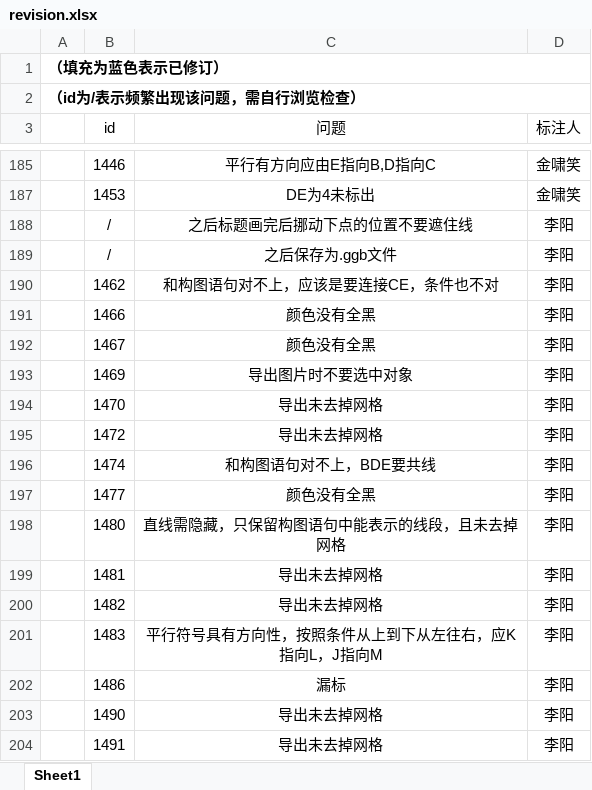
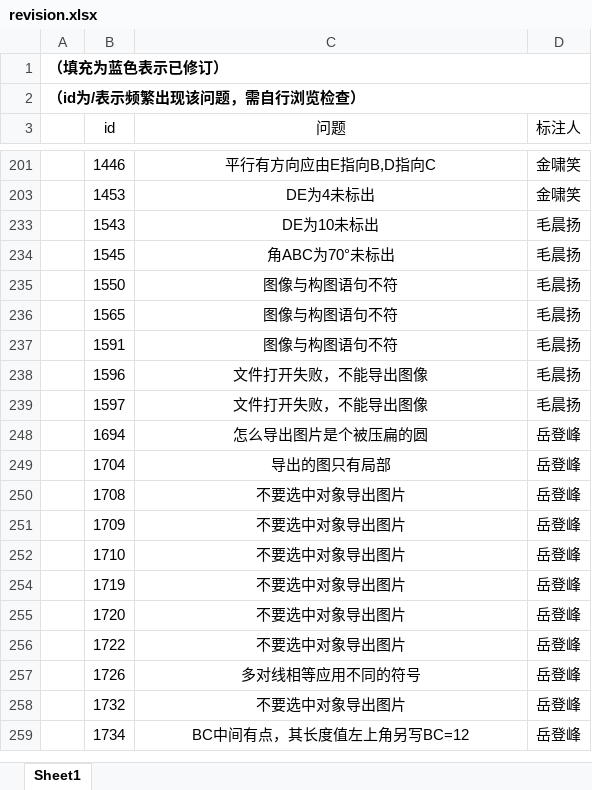
Before and after one commit to RuRuo0/Datasets, an Excel workbook: revision.xlsx, sheet Sheet1, drawn as a sheet; only a part is shown, gaps mark what is left out; the shorter side is filled out with more unchanged rows; values as stored, in another font and other column widths than the file's, no borders; removed rows and columns are numbered as before the commit, all else as after; the diff covers the shown part only; the diff names each change by its address in the sheet, - before the commit and + after, or states it on an @@ line.

```diff
--- a/revision.xlsx (sheet Sheet1)
+++ b/revision.xlsx (sheet Sheet1)
@@ row 188 hidden:  | / | 之后标题画完后挪动下点的位置不要遮住线 | 李阳 @@
@@ row 189 hidden:  | / | 之后保存为.ggb文件 | 李阳 @@
@@ row 190 hidden:  | 1462 | 和构图语句对不上，应该是要连接CE，条件也不对 | 李阳 @@
@@ row 191 hidden:  | 1466 | 颜色没有全黑 | 李阳 @@
@@ row 192 hidden:  | 1467 | 颜色没有全黑 | 李阳 @@
@@ row 193 hidden:  | 1469 | 导出图片时不要选中对象 | 李阳 @@
@@ row 194 hidden:  | 1470 | 导出未去掉网格 | 李阳 @@
@@ row 195 hidden:  | 1472 | 导出未去掉网格 | 李阳 @@
@@ row 196 hidden:  | 1474 | 和构图语句对不上，BDE要共线 | 李阳 @@
@@ row 197 hidden:  | 1477 | 颜色没有全黑 | 李阳 @@
@@ row 198 hidden:  | 1480 | 直线需隐藏，只保留构图语句中能表示的线段，且未去掉网格 | 李阳 @@
@@ row 199 hidden:  | 1481 | 导出未去掉网格 | 李阳 @@
@@ row 200 hidden:  | 1482 | 导出未去掉网格 | 李阳 @@
@@ row 201 hidden:  | 1483 | 平行符号具有方向性，按照条件从上到下从左往右，应K指向L，J指向M | 李阳 @@
@@ row 202 hidden:  | 1486 | 漏标 | 李阳 @@
@@ row 203 hidden:  | 1490 | 导出未去掉网格 | 李阳 @@
@@ row 204 hidden:  | 1491 | 导出未去掉网格 | 李阳 @@
```
Also changed, not shown: 87 added rows, 28 removed rows, 57 hidden or unhidden rows, 117 edited cells and cell formats elsewhere in this sheet, hidden cells, 1 other file.
